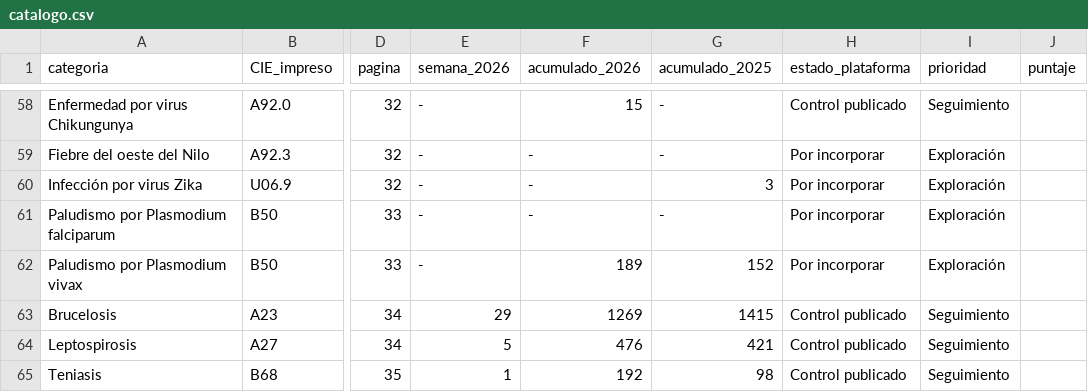
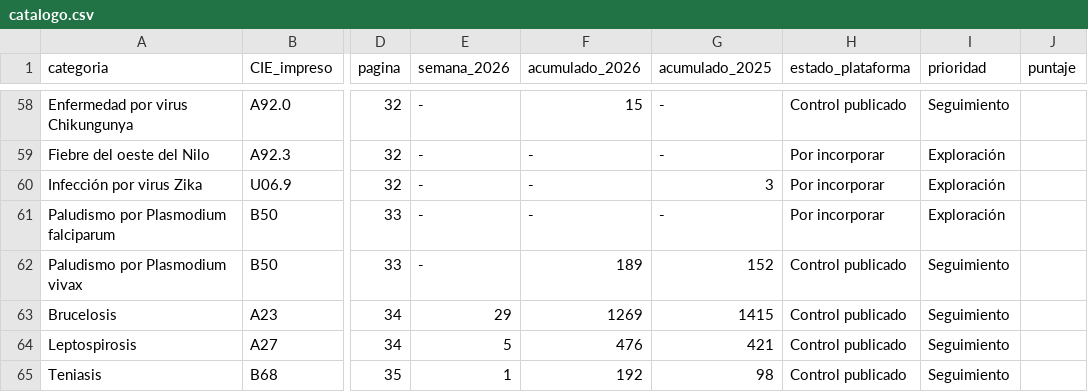
Before and after one commit to EpiForecastMX/EpiForecast-IMSS-Dashboard, a CSV file: assets/boletin/2026-w44/catalogo.csv, drawn as a sheet; only a part is shown, gaps mark what is left out; the diff names each change by its address in the sheet, - before the commit and + after, or states it on an @@ line.

Commit message:
Add paludismo_vivax_b51 to the frontend: seasonal control without sex breakdown
- Install the runner publication (shard, pointer, view: 32 bases, 37 series); catalog row; condition page from the lot
  script without the sex selector (32 models, 37 series) and with the measured notices: series since 2015-W01, H+M sum
  since 2021, imputed 2017-W01 lag-change week, level changes without attributed cause, and the 0/0 rejection.
- Scope guards: "paludismo"/"malaria" alone ask to specify; P. falciparum (B50) is out of scope.
- Radar, news item, home card and counts, sitemap, dashboard catalog and policy fixture: 152 conditions (4 + 148);
  RAG index rebuilt (1110 chunks, 5 new embeddings of public corpus text); new test_vivax_b44; radar tests that used
  P. vivax as an unmodelled category now use other categories.

```diff
--- a/assets/boletin/2026-w44/catalogo.csv
+++ b/assets/boletin/2026-w44/catalogo.csv
-H62 (estado_plataforma): Por incorporar
+H62 (estado_plataforma): Control publicado
-I62 (prioridad): Exploración
+I62 (prioridad): Seguimiento
```
Also changed, not shown: 49 other files.
